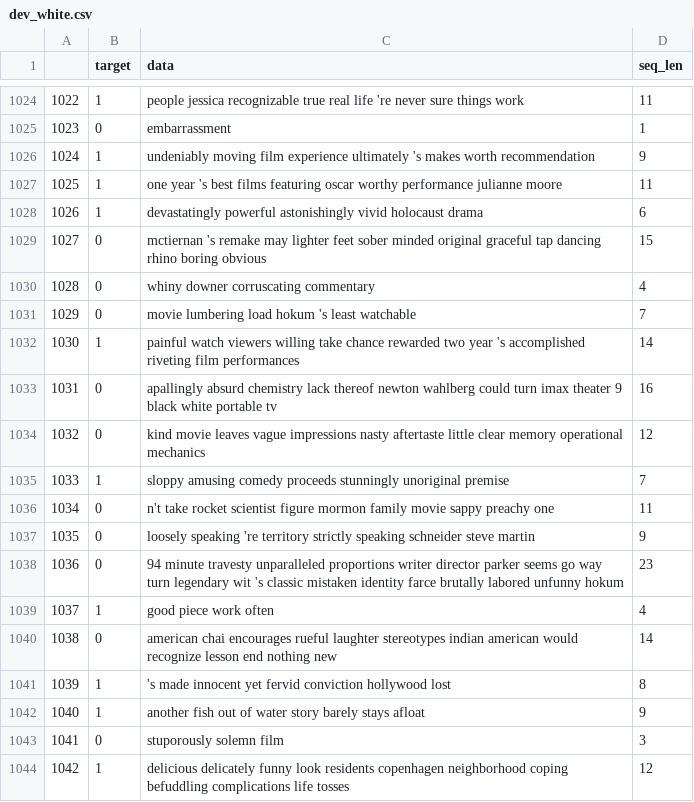
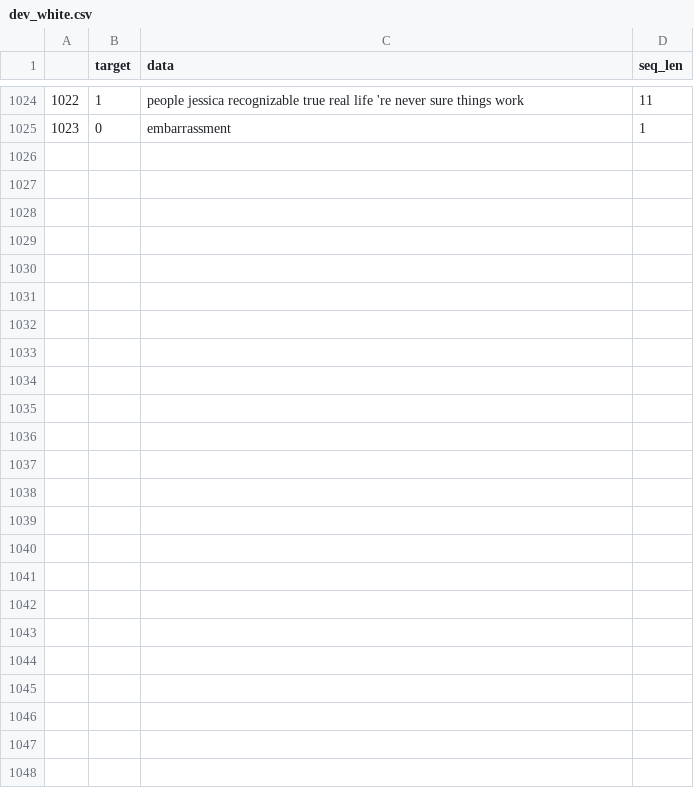
Before and after one commit to shiyanlou-015555/report, a CSV file: pythonProject/dev_white.csv, drawn as a sheet; only a part is shown, gaps mark what is left out; the diff covers the shown part only.

```diff
--- a/pythonProject/dev_white.csv
+++ b/pythonProject/dev_white.csv
@@ -1025,20 +1025 @@
 1023,0,embarrassment,1
-1024,1,undeniably moving film experience ultimately 's makes worth recommendation,9
-1025,1,one year 's best films featuring oscar worthy performance julianne moore,11
-1026,1,devastatingly powerful astonishingly vivid holocaust drama,6
-1027,0,mctiernan 's remake may lighter feet sober minded original graceful tap dancing rhino boring obvious,15
-1028,0,whiny downer corruscating commentary,4
-1029,0,movie lumbering load hokum 's least watchable,7
-1030,1,painful watch viewers willing take chance rewarded two year 's accomplished riveting film performances,14
-1031,0,apallingly absurd chemistry lack thereof newton wahlberg could turn imax theater 9 black white portable tv,16
-1032,0,kind movie leaves vague impressions nasty aftertaste little clear memory operational mechanics,12
-1033,1,sloppy amusing comedy proceeds stunningly unoriginal premise,7
-1034,0,n't take rocket scientist figure mormon family movie sappy preachy one,11
-1035,0,loosely speaking 're territory strictly speaking schneider steve martin,9
-1036,0,94 minute travesty unparalleled proportions writer director parker seems go way turn legendary wit 's classic mistaken identity farce brutally labored unfunny hokum,23
-1037,1,good piece work often,4
-1038,0,american chai encourages rueful laughter stereotypes indian american would recognize lesson end nothing new,14
-1039,1,'s made innocent yet fervid conviction hollywood lost,8
-1040,1,another fish out of water story barely stays afloat,9
-1041,0,stuporously solemn film,3
-1042,1,delicious delicately funny look residents copenhagen neighborhood coping befuddling complications life tosses,12
```
Also changed, not shown: 24 removed rows elsewhere in this file, 6 other files.
